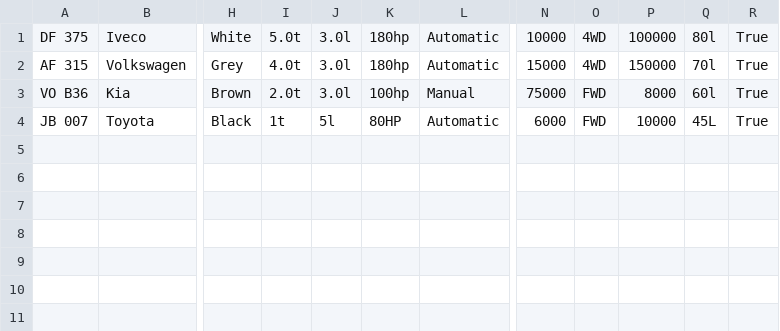
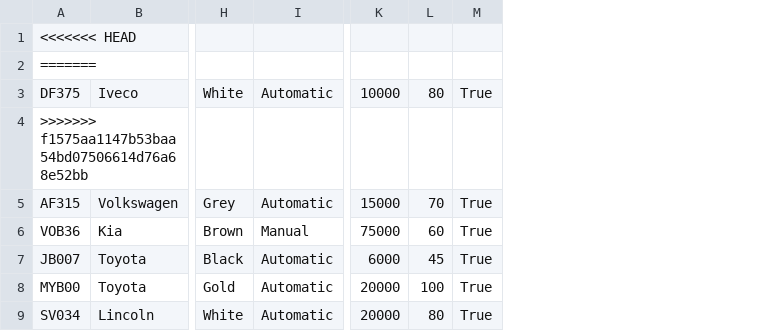
Before and after one commit to Sveinbjorn10/Verklegt-n-mskei-1, a CSV file: Kóði/Data/cars.csv, drawn as a sheet; only a part is shown, gaps mark what is left out; removed rows and columns are numbered as before the commit, all else as after; rows hold the shown columns only; the diff names each change by its address in the sheet, - before the commit and + after, or states it on an @@ line.

```diff
--- a/Kóði/Data/cars.csv
+++ b/Kóði/Data/cars.csv
-column A, rows 1-4: DF 375 | AF 315 | VO B36 | JB 007
+column A, row 3: DF375; rows 5-7: AF315 | VOB36 | JB007
-column I, rows 1-4: 5.0t | 4.0t | 2.0t | 1t
-column J, rows 1-4: 3.0l | 3.0l | 3.0l | 5l
-column K, rows 1-4: 180hp | 180hp | 100hp | 80HP
-column O, rows 1-4: 4WD | 4WD | FWD | FWD
-column P, rows 1-4: 100000 | 150000 | 8000 | 10000
-column Q, rows 1-4: 80l | 70l | 60l | 45L
+column L, row 3: 80; rows 5-7: 70 | 60 | 45
+row 1: <<<<<<< HEAD
+row 2: =======
+row 4: >>>>>>> f1575aa1147b53baa54bd07506614d76a68e52bb
+row 8: MYB00 | Toyota | Gold | Automatic | 20000 | 100 | True
+row 9: SV034 | Lincoln | White | Automatic | 20000 | 80 | True
```
Also changed, not shown: Kóði/Data/customers.csv, 16 other files.
